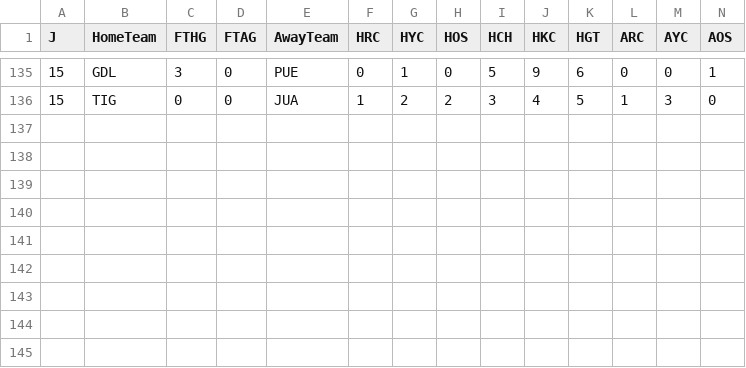
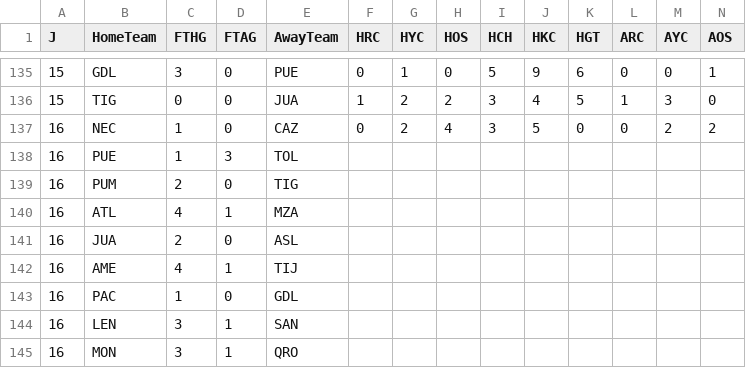
Before and after one commit to 450fausto/database, a CSV file: Run/LigaMxFemenil.csv, drawn as a sheet; only a part is shown, gaps mark what is left out; rows hold the shown columns only; the diff names each change by its address in the sheet, - before the commit and + after, or states it on an @@ line.

Commit message:
Update LigaMxFemenil.csv

```diff
--- a/Run/LigaMxFemenil.csv
+++ b/Run/LigaMxFemenil.csv
+row 137: 16 | NEC | 1 | 0 | CAZ | 0 | 2 | 4 | 3 | 5 | 0 | 0 | 2 | 2
+row 138: 16 | PUE | 1 | 3 | TOL
+row 139: 16 | PUM | 2 | 0 | TIG
+row 140: 16 | ATL | 4 | 1 | MZA
+row 141: 16 | JUA | 2 | 0 | ASL
+row 142: 16 | AME | 4 | 1 | TIJ
+row 143: 16 | PAC | 1 | 0 | GDL
+row 144: 16 | LEN | 3 | 1 | SAN
+row 145: 16 | MON | 3 | 1 | QRO
```
